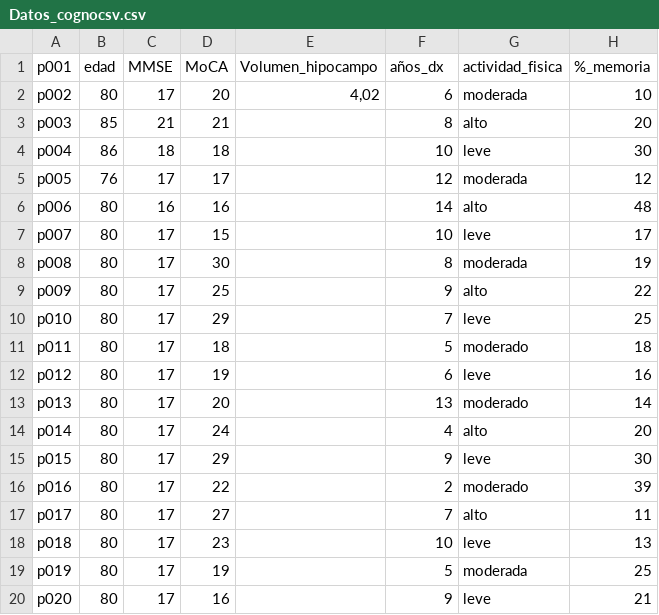
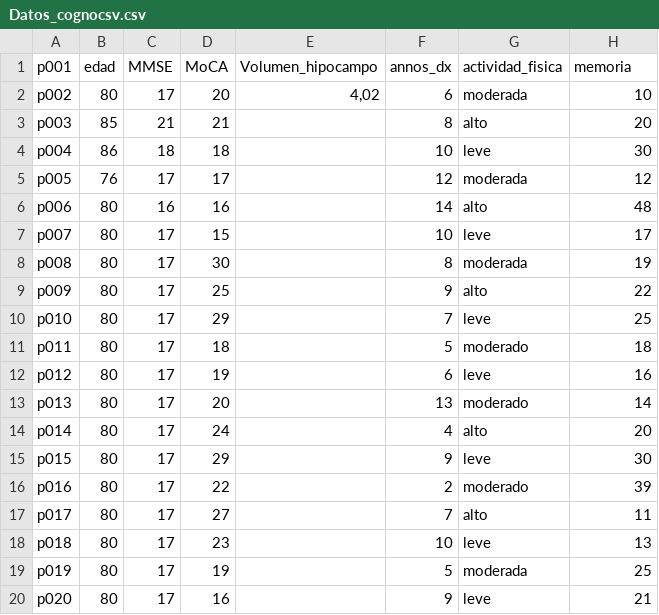
Before and after one commit to juangonzalo01/jg_brain, a CSV file: Datos_cognocsv.csv, drawn as a sheet.

Commit message:
Add files via upload

```diff
--- a/Datos_cognocsv.csv
+++ b/Datos_cognocsv.csv
@@ -1,2 +1,2 @@
-p001;edad;MMSE;MoCA;Volumen_hipocampo;años_dx;actividad_fisica;%_memoria
+p001;edad;MMSE;MoCA;Volumen_hipocampo;annos_dx;actividad_fisica;memoria
 p002;80;17;20;4,02;6;moderada;10
```
